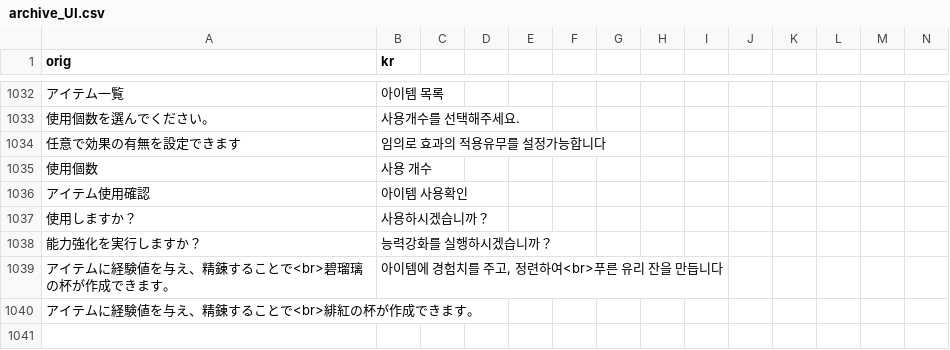
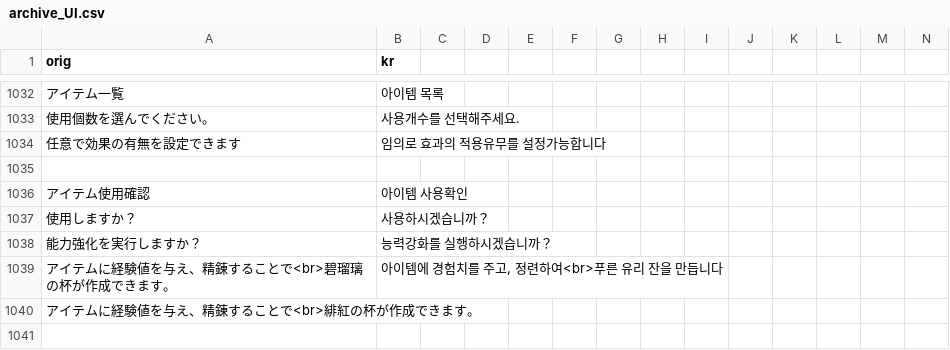
Before and after one commit to sidewinderk/gbfTransKor, a CSV file: cache/archive_UI.csv, drawn as a sheet; only a part is shown, gaps mark what is left out; rows hold the shown columns only; the diff names each change by its address in the sheet, - before the commit and + after, or states it on an @@ line.

```diff
--- a/cache/archive_UI.csv
+++ b/cache/archive_UI.csv
-row 1035: 使用個数 | 사용 개수
+row 1035: (empty)
```
Also changed, not shown: cache/archive_사이드 관련.csv, cache/archive_소환석 개편.csv, 3 other files.
